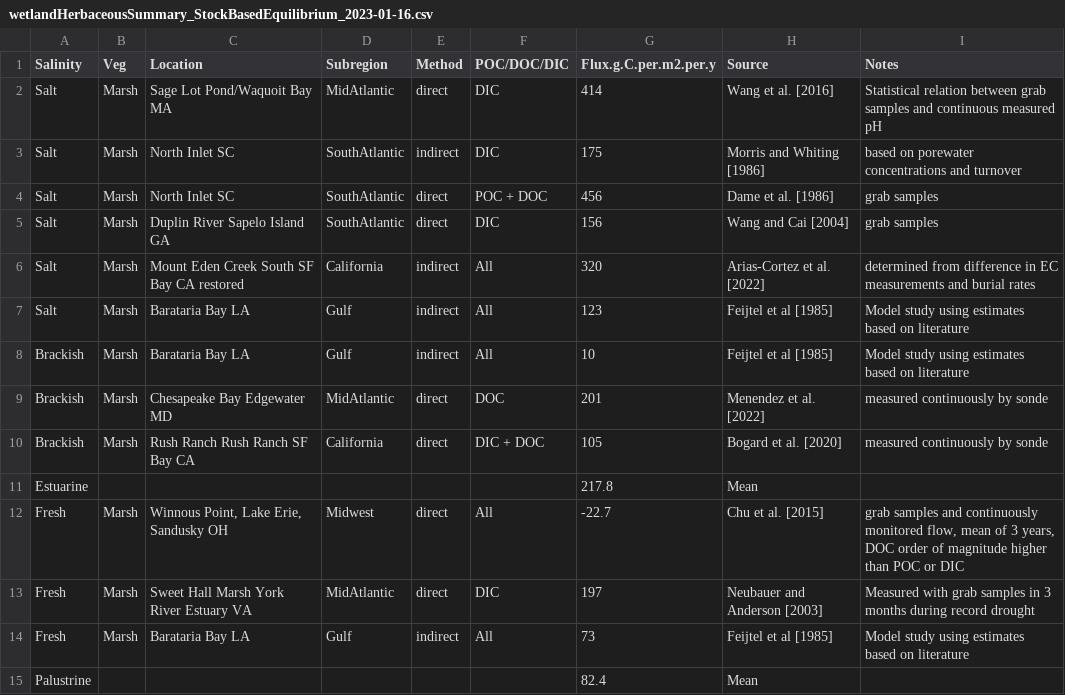
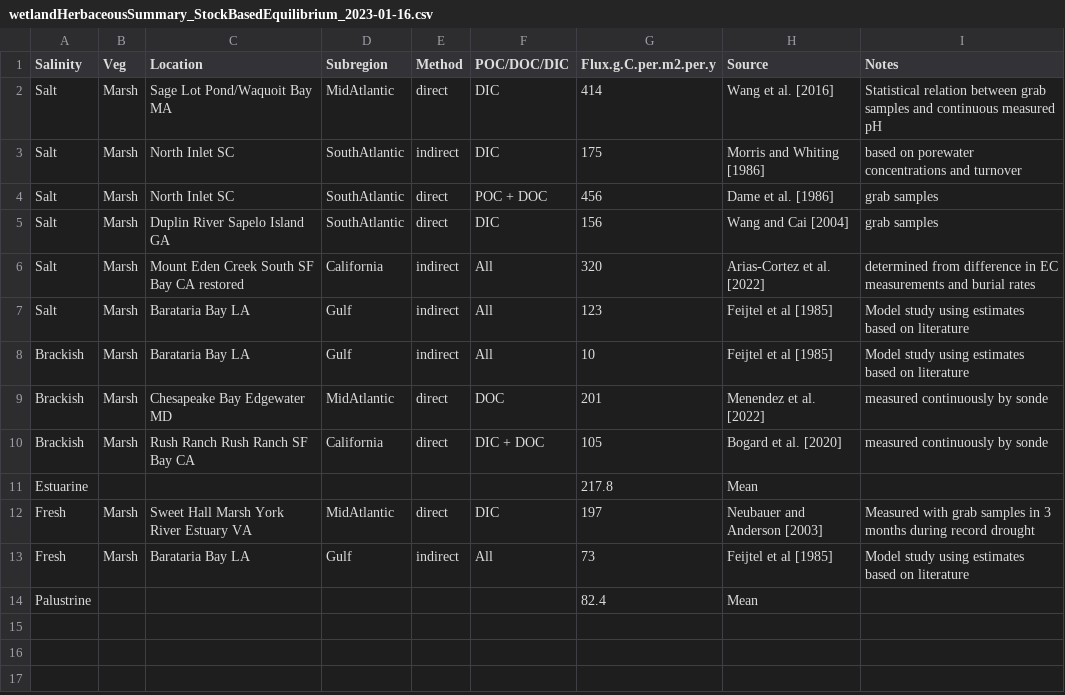
Before and after one commit to ApexRMS/LUCAS-Wetland-Carbon-Coastal-Louisiana, a CSV file: Data/Datasheets Wetland/FieldData/wetlandHerbaceousSummary_StockBasedEquilibrium_2023-01-16.csv, drawn as a sheet; the diff names each change by its address in the sheet, - before the commit and + after, or states it on an @@ line.

Commit message:
remove non coastal site

```diff
--- a/Data/Datasheets Wetland/FieldData/wetlandHerbaceousSummary_StockBasedEquilibrium_2023-01-16.csv
+++ b/Data/Datasheets Wetland/FieldData/wetlandHerbaceousSummary_StockBasedEquilibrium_2023-01-16.csv
-row 12: Fresh | Marsh | Winnous Point, Lake Erie, Sandusky OH | Midwest | direct | All | -22.7 | Chu et al. [2015] | grab samples and continuously monitored flow, mean of 3 years, DOC order of magnitude higher than POC or DIC
```
